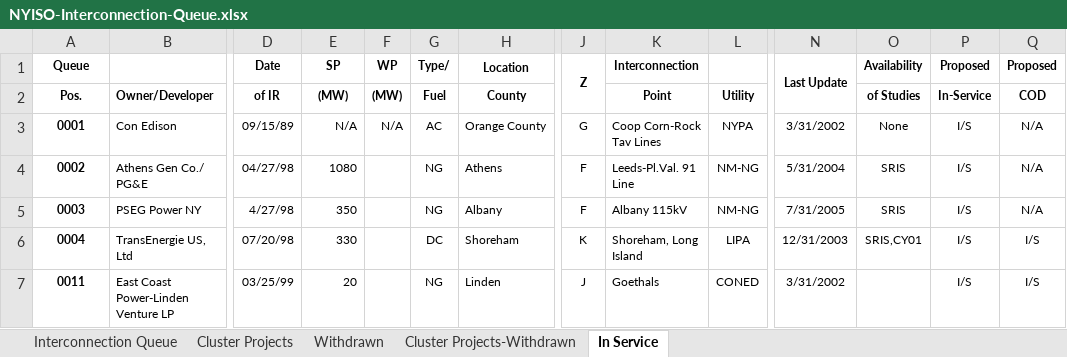
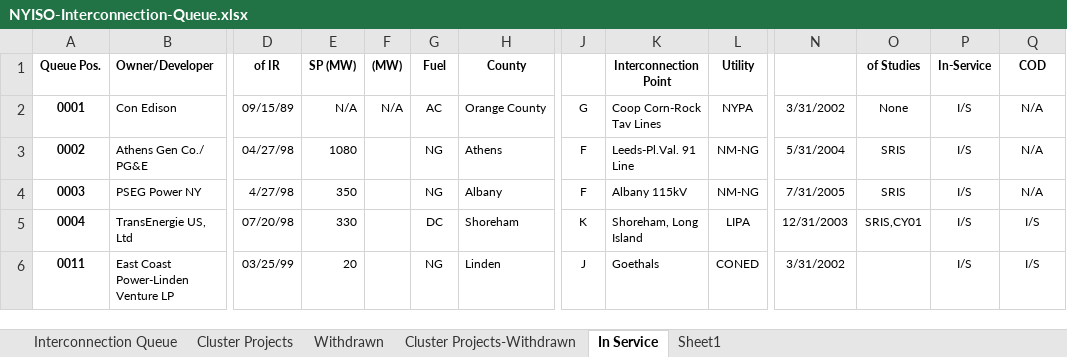
Before and after one commit to skasarab1/2025research, an Excel workbook: NYISO-Interconnection-Queue.xlsx, sheet In Service, drawn as a sheet; only a part is shown, gaps mark what is left out; values as stored, in another font and other column widths than the file's, no borders; conditional formats not drawn; removed rows and columns are numbered as before the commit, all else as after; rows hold the shown columns only; the diff names each change by its address in the sheet, - before the commit and + after, or states it on an @@ line.

```diff
--- a/NYISO-Interconnection-Queue.xlsx (sheet In Service)
+++ b/NYISO-Interconnection-Queue.xlsx (sheet In Service)
+sheet tab: Sheet1
-row 1: Queue |  | Date | SP | WP | Type/ | Location | Z | Interconnection |  | Last Update | Availability | Proposed | Proposed
-A1: Pos.
+A1: Queue Pos.
-E1: (MW)
+E1: SP (MW)
-K1: Point
+K1: Interconnection Point
```
Also changed, not shown: ISONE_Que.xlsx, Missing_Buses.xlsx, 6 other files.
